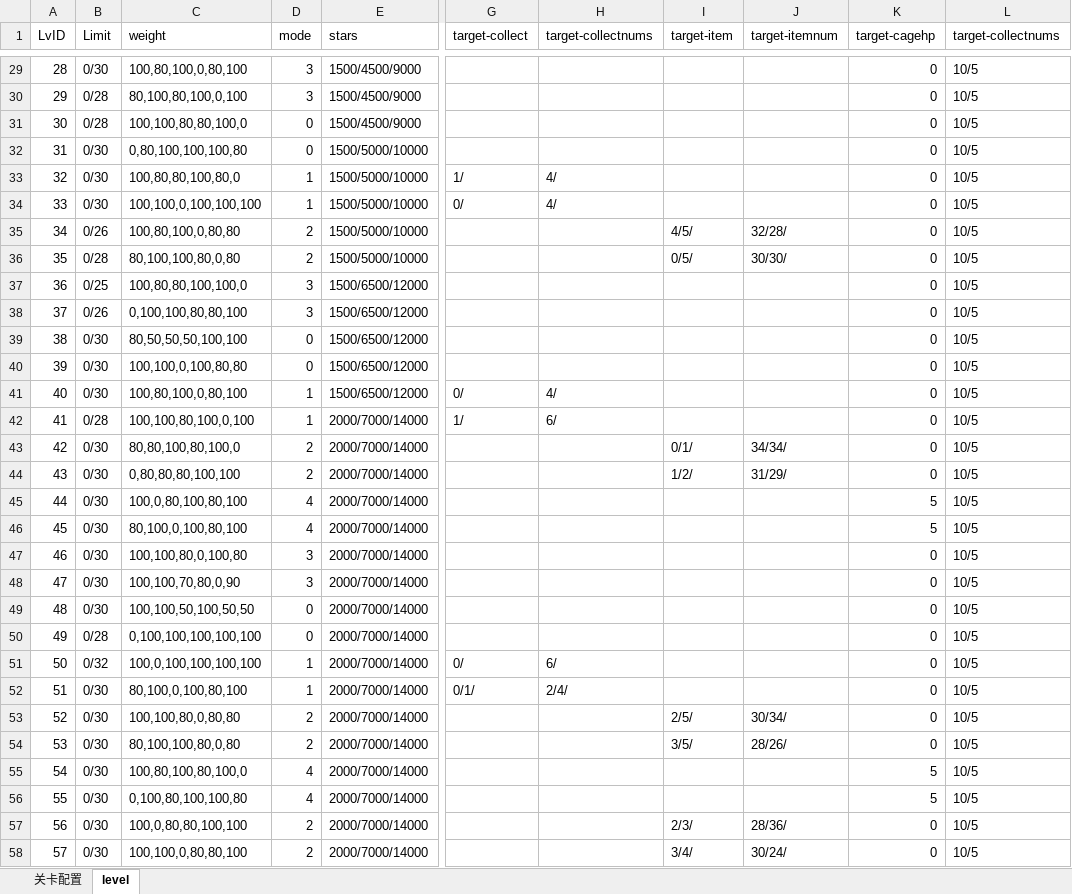
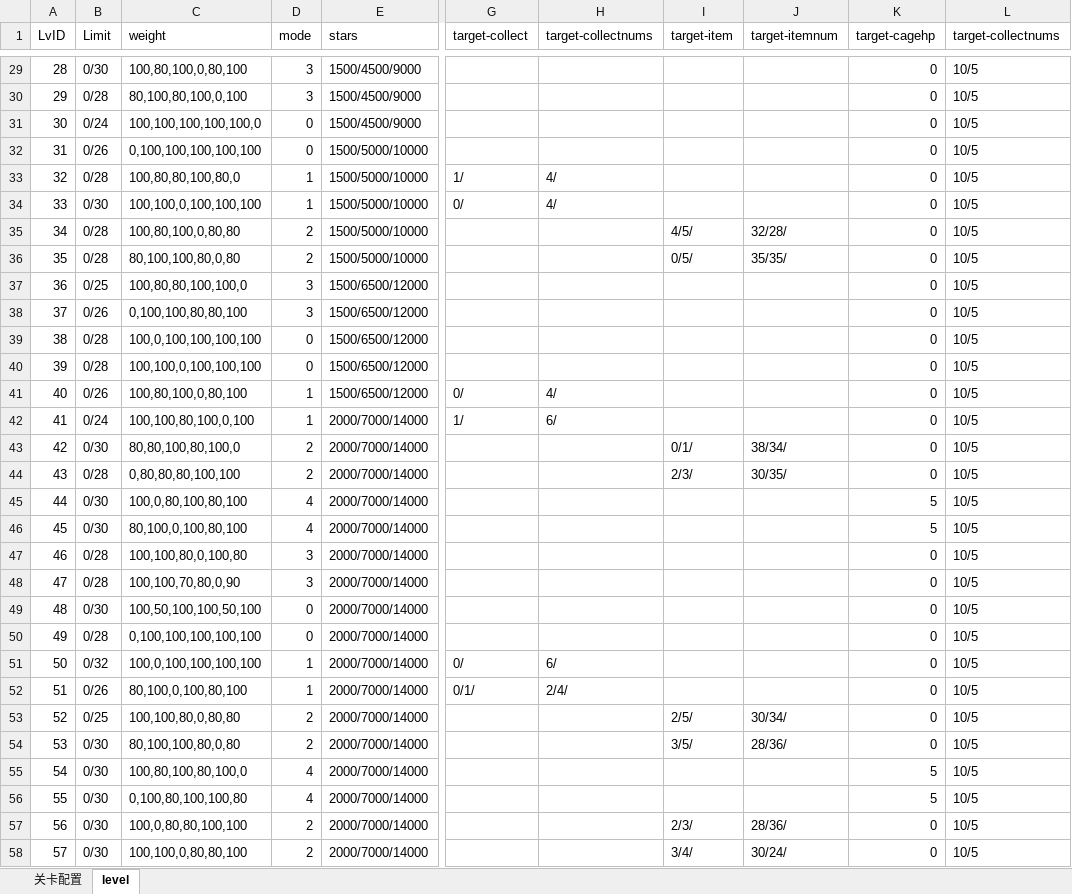
Before and after one commit to jonntd/zhoulu, an Excel workbook: IceBlast文档/IceBlastLevel.xlsm, sheet level, drawn as a sheet; only a part is shown, gaps mark what is left out; values as stored, in another font and other column widths than the file's, no borders; the diff covers the shown part only; the diff names each change by its address in the sheet, - before the commit and + after, or states it on an @@ line.

```diff
--- a/IceBlast文档/IceBlastLevel.xlsm (sheet level)
+++ b/IceBlast文档/IceBlastLevel.xlsm (sheet level)
-B31 (Limit): 0/28
+B31 (Limit): 0/24
-C31 (weight): 100,100,80,80,100,0
+C31 (weight): 100,100,100,100,100,0
-B32 (Limit): 0/30
+B32 (Limit): 0/26
-C32 (weight): 0,80,100,100,100,80
+C32 (weight): 0,100,100,100,100,100
-B33 (Limit): 0/30
+B33 (Limit): 0/28
-B35 (Limit): 0/26
+B35 (Limit): 0/28
-J36 (target-itemnum): 30/30/
+J36 (target-itemnum): 35/35/
-B39:B40 (Limit): 0/30
+B39:B40 (Limit): 0/28
-C39 (weight): 80,50,50,50,100,100
+C39 (weight): 100,0,100,100,100,100
-C40 (weight): 100,100,0,100,80,80
+C40 (weight): 100,100,0,100,100,100
-B41 (Limit): 0/30
+B41 (Limit): 0/26
-B42 (Limit): 0/28
+B42 (Limit): 0/24
-J43 (target-itemnum): 34/34/
+J43 (target-itemnum): 38/34/
-B44 (Limit): 0/30
+B44 (Limit): 0/28
-I44 (target-item): 1/2/
+I44 (target-item): 2/3/
-J44 (target-itemnum): 31/29/
+J44 (target-itemnum): 30/35/
-B47:B48 (Limit): 0/30
+B47:B48 (Limit): 0/28
-C49 (weight): 100,100,50,100,50,50
+C49 (weight): 100,50,100,100,50,100
-B52 (Limit): 0/30
+B52 (Limit): 0/26
-B53 (Limit): 0/30
+B53 (Limit): 0/25
-J54 (target-itemnum): 28/26/
+J54 (target-itemnum): 28/36/
```
Also changed, not shown: 120 edited cells elsewhere in this sheet, sheet 关卡配置.
